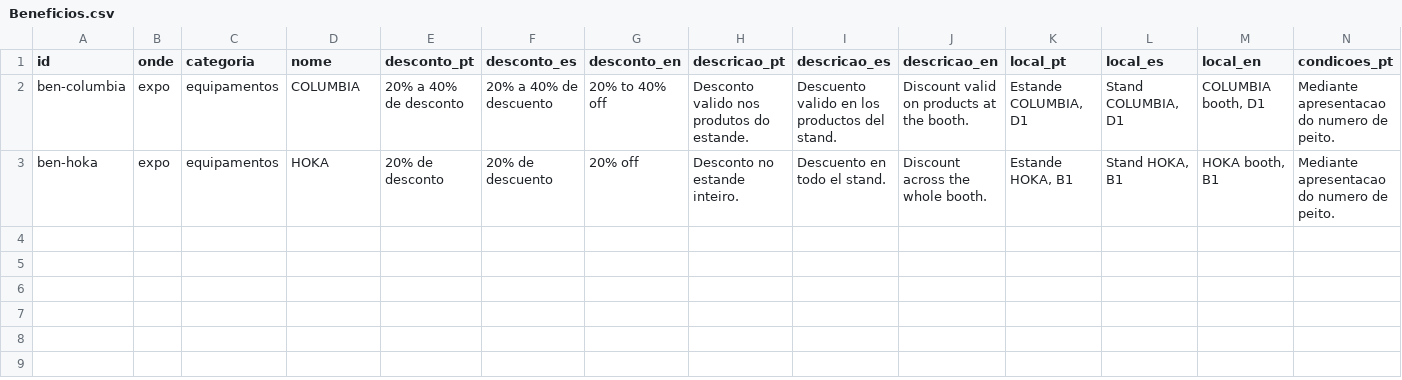
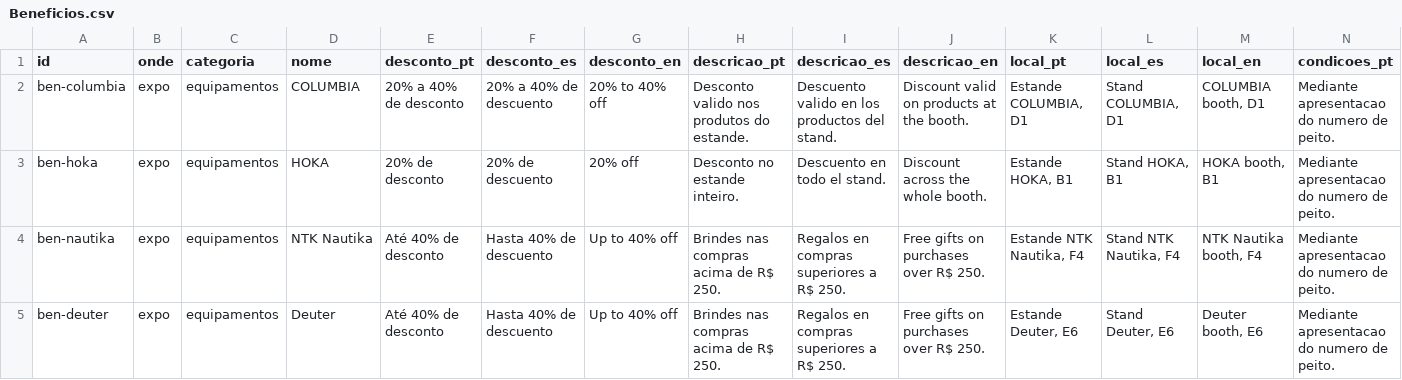
Before and after one commit to app-utmb/utmb-paraty-agenda, a CSV file: planilha/Beneficios.csv, drawn as a sheet; only a part is shown; rows hold the shown columns only; the diff names each change by its address in the sheet, - before the commit and + after, or states it on an @@ line.

```diff
--- a/planilha/Beneficios.csv
+++ b/planilha/Beneficios.csv
+row 4: ben-nautika | expo | equipamentos | NTK Nautika | Até 40% de desconto | Hasta 40% de descuento | Up to 40% off | Brindes nas compras acima de R$ 250. | Regalos en compras superiores a R$ 250. | Free gifts on purchases over R$ 250. | Estande NTK Nautika, F4 | Stand NTK Nautika, F4 | NTK Nautika booth, F4 | Mediante apresentacao do numero de peito.
+row 5: ben-deuter | expo | equipamentos | Deuter | Até 40% de desconto | Hasta 40% de descuento | Up to 40% off | Brindes nas compras acima de R$ 250. | Regalos en compras superiores a R$ 250. | Free gifts on purchases over R$ 250. | Estande Deuter, E6 | Stand Deuter, E6 | Deuter booth, E6 | Mediante apresentacao do numero de peito.
```
Also changed, not shown: planilha/Programacao.csv, public/dados/beneficios.tsv, 8 other files.
